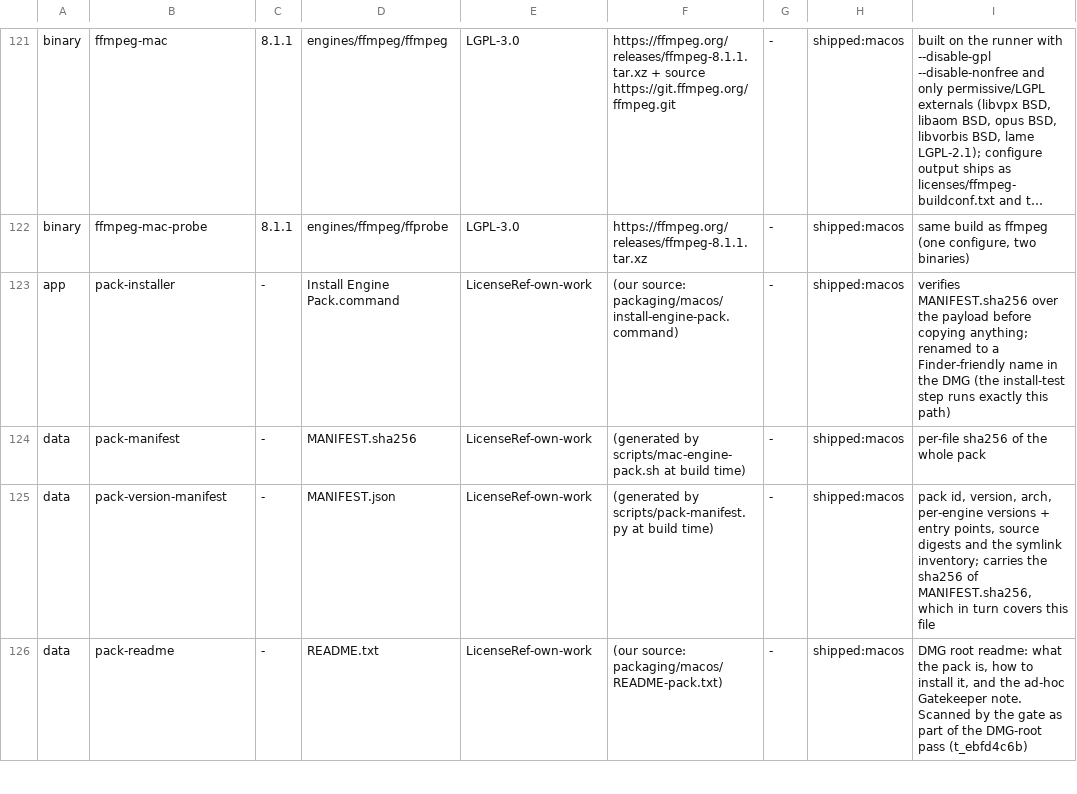
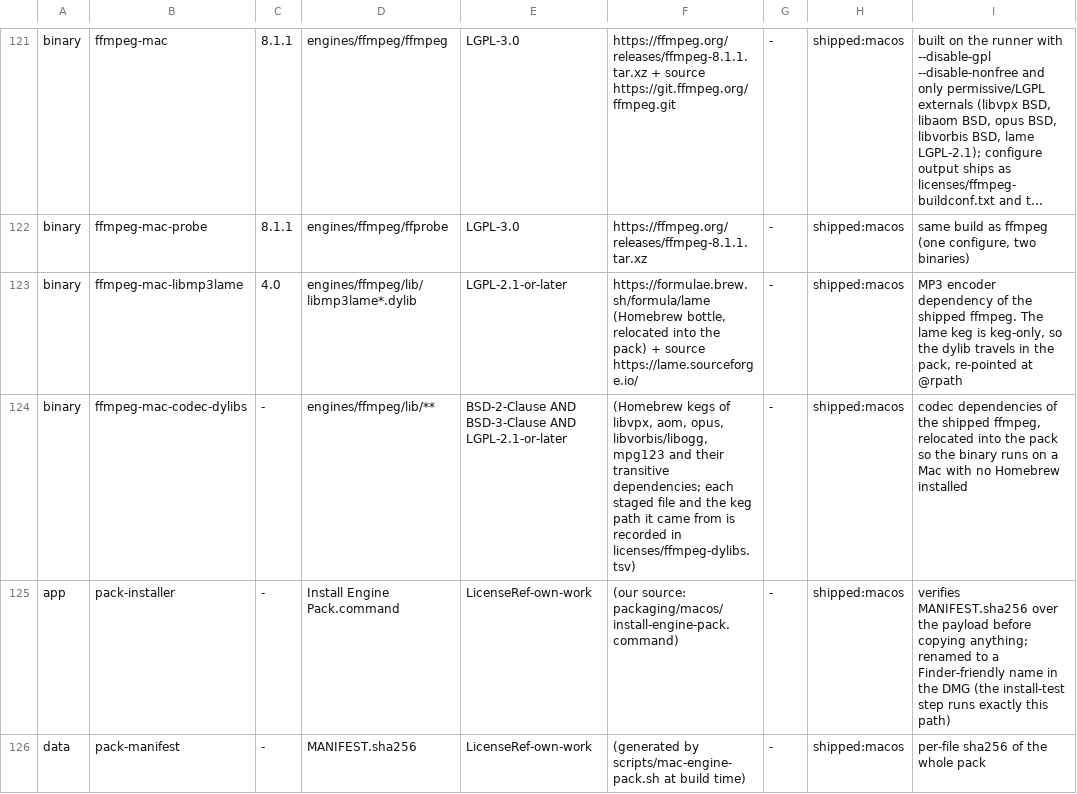
Before and after one commit to lphan-personal/ez-convert, a TSV file: docs/shipped-inventory.tsv, drawn as a sheet; only a part is shown, gaps mark what is left out; the shorter side is filled out with more unchanged rows; long unchanged cells end in …; the diff names each change by its address in the sheet, - before the commit and + after, or states it on an @@ line.

Commit message:
pack: relocate ffmpeg's codec dylibs into the pack; prove no build paths survive
ffmpeg linked its externals out of Homebrew kegs by absolute path (-L to a
keg-only lame plus libvpx/aom/opus/vorbis/mpg123), so a pack built that way runs
only on the runner. It now stages the closure into engines/ffmpeg/lib, rewrites
every reference to @rpath (same helpers as the vips pass), fails on any surviving
/opt/homebrew or /usr/local reference, and records each staged dylib with the keg
path it came from in licenses/ffmpeg-dylibs.tsv.

configure also gets --extra-ldflags=-L<lame keg>, which is the link half of the
probe that died with "ld: library 'mp3lame' not found" in run 41383311843 (lame
is keg-only; only the header path had been fixed).

verify-engine-pack.sh gained the matching acceptance check: no Mach-O object may
reference /opt/homebrew or /usr/local. Inventory rows added for the new dylibs
(109 rows, 0 failures locally).

```diff
--- a/docs/shipped-inventory.tsv
+++ b/docs/shipped-inventory.tsv
+row 123: binary | ffmpeg-mac-libmp3lame | 4.0 | engines/ffmpeg/lib/libmp3lame*.dylib | LGPL-2.1-or-later | https://formulae.brew.sh/formula/lame (Homebrew bottle, relocated into the pack) + source https://lame.sourceforge.io/ | - | shipped:macos | MP3 encoder dependency of the shipped ffmpeg. The lame keg is keg-only, so the dylib travels in the pack, re-pointed at @rpath
+row 124: binary | ffmpeg-mac-codec-dylibs | - | engines/ffmpeg/lib/** | BSD-2-Clause AND BSD-3-Clause AND LGPL-2.1-or-later | (Homebrew kegs of libvpx, aom, opus, libvorbis/libogg, mpg123 and their transitive dependencies; each staged file and the keg path it came from is recorded in licenses/ffmpeg-dylibs.tsv) | - | shipped:macos | codec dependencies of the shipped ffmpeg, relocated into the pack so the binary runs on a Mac with no Homebrew installed
```
Also changed, not shown: 3 other files.
